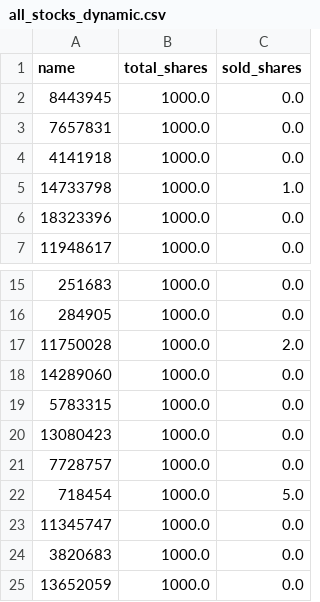
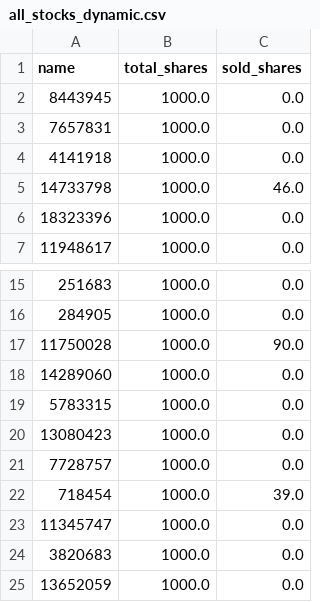
Before and after one commit to antoineschieb/osuinvest, a CSV file: all_stocks_dynamic.csv, drawn as a sheet; only a part is shown, gaps mark what is left out.

```diff
--- a/all_stocks_dynamic.csv
+++ b/all_stocks_dynamic.csv
@@ -4,3 +4,3 @@ name,total_shares,sold_shares
 4141918,1000.0,0.0
-14733798,1000.0,1.0
+14733798,1000.0,46.0
 18323396,1000.0,0.0
@@ -16,3 +16,3 @@ name,total_shares,sold_shares
 284905,1000.0,0.0
-11750028,1000.0,2.0
+11750028,1000.0,90.0
 14289060,1000.0,0.0
@@ -21,3 +21,3 @@ name,total_shares,sold_shares
 7728757,1000.0,0.0
-718454,1000.0,5.0
+718454,1000.0,39.0
 11345747,1000.0,0.0
```
Also changed, not shown: transactions_history.csv, 12 other files.
